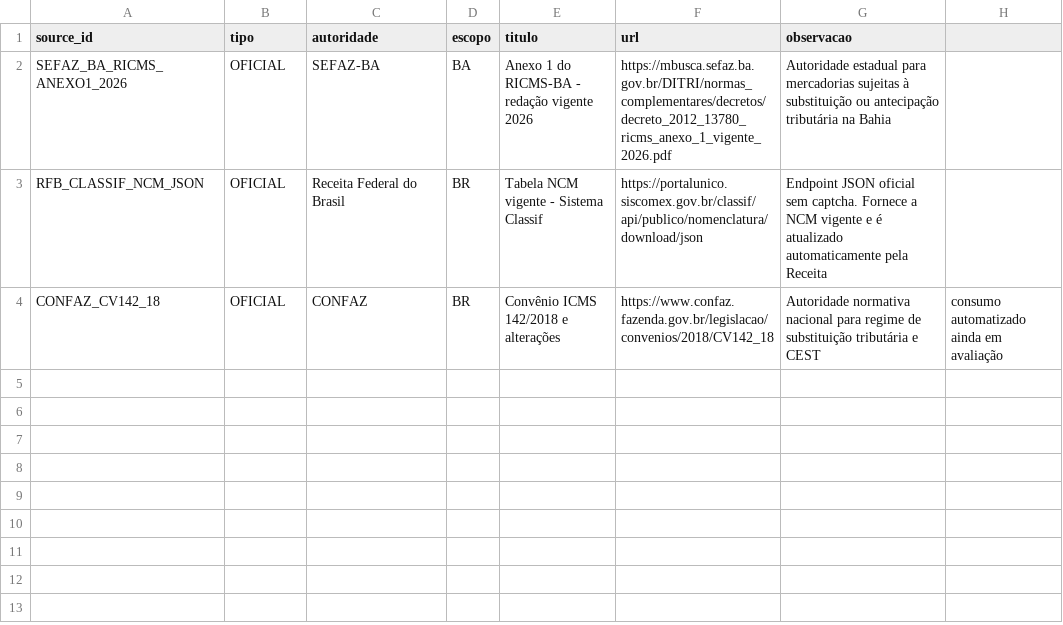
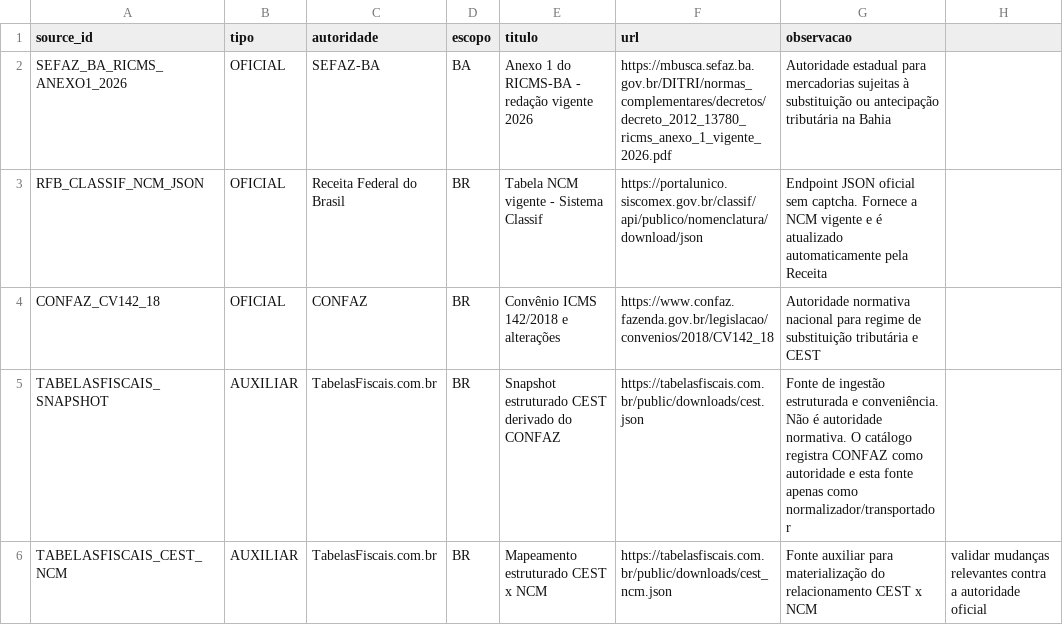
Before and after one commit to servostecnologia-dev/lumina76-fiscal-data, a CSV file: metadata/sources.csv, drawn as a sheet.

Commit message:
Documenta fontes oficiais e auxiliares do catálogo

```diff
--- a/metadata/sources.csv
+++ b/metadata/sources.csv
@@ -3,2 +3,4 @@ SEFAZ_BA_RICMS_ANEXO1_2026;OFICIAL;SEFAZ-BA;BA;Anexo 1 do RICMS-BA - redação v
 RFB_CLASSIF_NCM_JSON;OFICIAL;Receita Federal do Brasil;BR;Tabela NCM vigente - Sistema Classif;https://portalunico.siscomex.gov.br/classif/api/publico/nomenclatura/download/json;Endpoint JSON oficial sem captcha. Fornece a NCM vigente e é atualizado automaticamente pela Receita
-CONFAZ_CV142_18;OFICIAL;CONFAZ;BR;Convênio ICMS 142/2018 e alterações;https://www.confaz.fazenda.gov.br/legislacao/convenios/2018/CV142_18;Autoridade normativa nacional para regime de substituição tributária e CEST; consumo automatizado ainda em avaliação
+CONFAZ_CV142_18;OFICIAL;CONFAZ;BR;Convênio ICMS 142/2018 e alterações;https://www.confaz.fazenda.gov.br/legislacao/convenios/2018/CV142_18;Autoridade normativa nacional para regime de substituição tributária e CEST
+TABELASFISCAIS_SNAPSHOT;AUXILIAR;TabelasFiscais.com.br;BR;Snapshot estruturado CEST derivado do CONFAZ;https://tabelasfiscais.com.br/public/downloads/cest.json;Fonte de ingestão estruturada e conveniência. Não é autoridade normativa. O catálogo registra CONFAZ como autoridade e esta fonte apenas como normalizador/transportador
+TABELASFISCAIS_CEST_NCM;AUXILIAR;TabelasFiscais.com.br;BR;Mapeamento estruturado CEST x NCM;https://tabelasfiscais.com.br/public/downloads/cest_ncm.json;Fonte auxiliar para materialização do relacionamento CEST x NCM; validar mudanças relevantes contra a autoridade oficial
```
